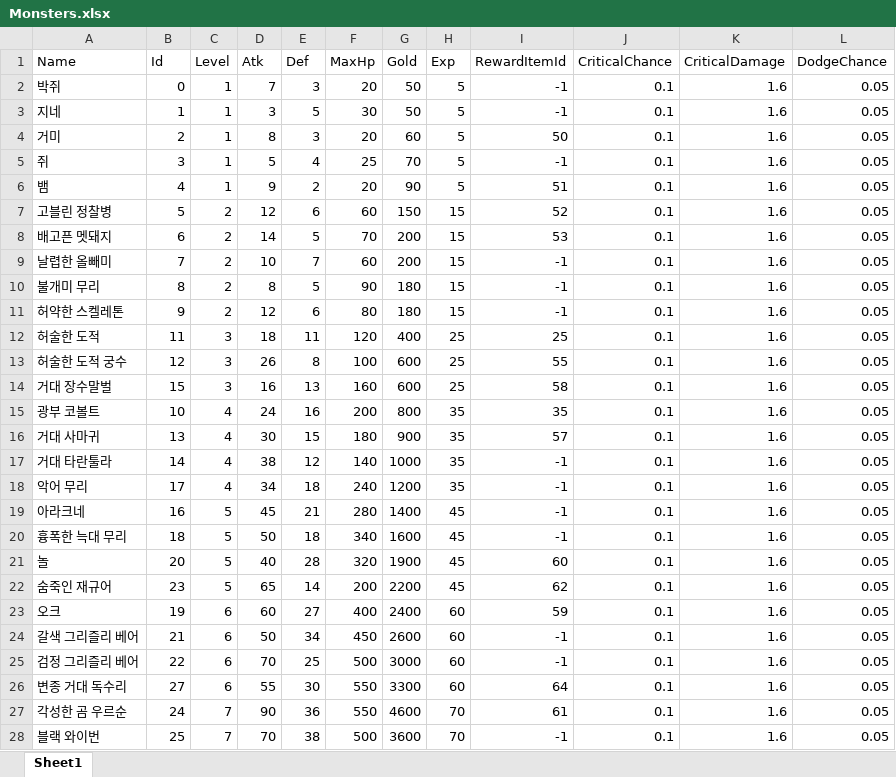
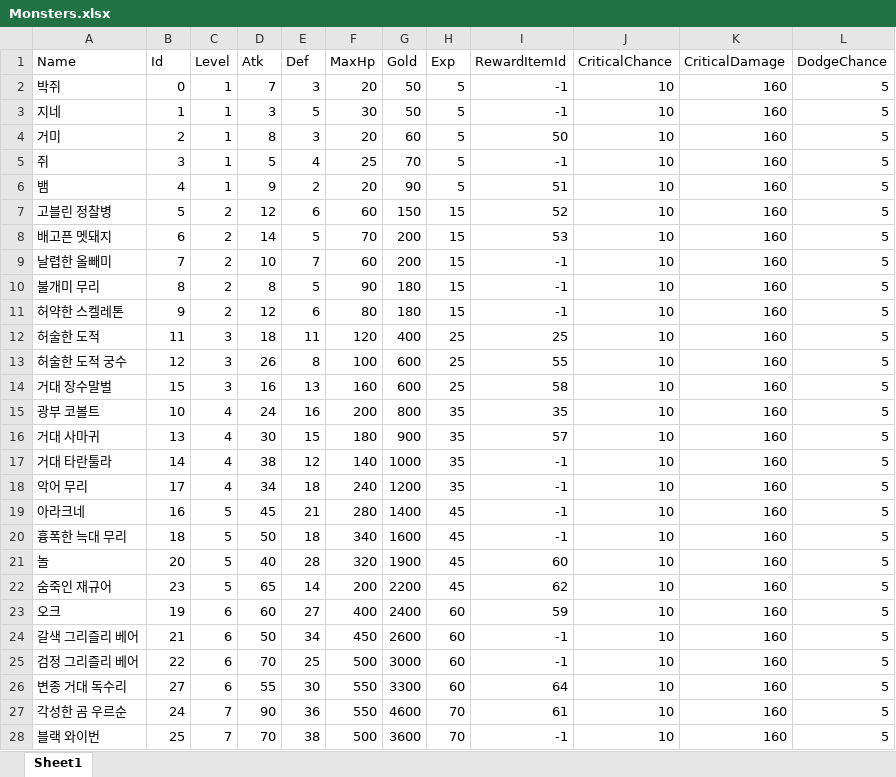
Before and after one commit to homebd/TeamTextRPG, an Excel workbook: TeamTextRPG/Data/Excel/Monsters.xlsx, sheet Sheet1, drawn as a sheet; only a part is shown; values as stored, in another font and other column widths than the file's, no borders; the diff covers the shown part only; the diff names each change by its address in the sheet, - before the commit and + after, or states it on an @@ line.

```diff
--- a/TeamTextRPG/Data/Excel/Monsters.xlsx (sheet Sheet1)
+++ b/TeamTextRPG/Data/Excel/Monsters.xlsx (sheet Sheet1)
-J2:J28 (CriticalChance): 0.1
+J2:J28 (CriticalChance): 10
-K2:K28 (CriticalDamage): 1.6
+K2:K28 (CriticalDamage): 160
-L2:L28 (DodgeChance): 0.05
+L2:L28 (DodgeChance): 5
```
Also changed, not shown: 42 edited cells elsewhere in this sheet, 1 other file.
